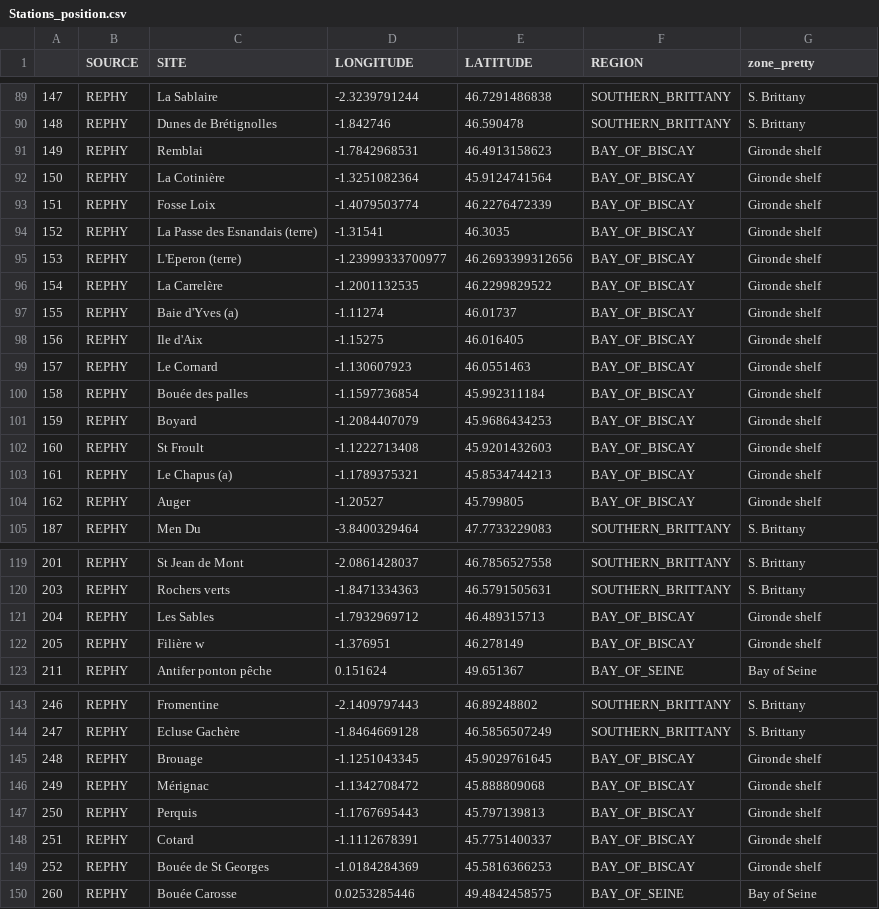
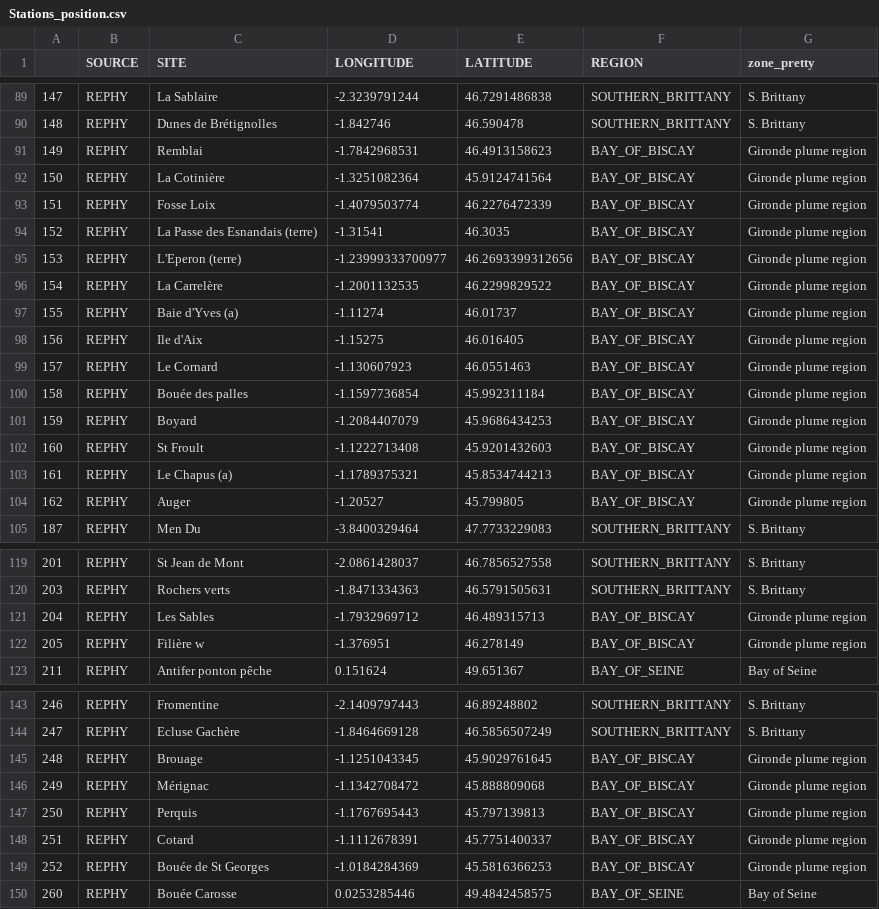
Before and after one commit to robwschlegel/RiOMar, a CSV file: figures/ARTICLE/FIGURE_1/DATA/Stations_position.csv, drawn as a sheet; only a part is shown, gaps mark what is left out; the diff covers the shown part only.

```diff
--- a/figures/ARTICLE/FIGURE_1/DATA/Stations_position.csv
+++ b/figures/ARTICLE/FIGURE_1/DATA/Stations_position.csv
@@ -90,16 +90,16 @@
 148,REPHY,Dunes de Brétignolles,-1.842746,46.590478,SOUTHERN_BRITTANY,S. Brittany
-149,REPHY,Remblai,-1.7842968531,46.4913158623,BAY_OF_BISCAY,Gironde shelf
-150,REPHY,La Cotinière,-1.3251082364,45.9124741564,BAY_OF_BISCAY,Gironde shelf
-151,REPHY,Fosse Loix,-1.4079503774,46.2276472339,BAY_OF_BISCAY,Gironde shelf
-152,REPHY,La Passe des Esnandais (terre),-1.31541,46.3035,BAY_OF_BISCAY,Gironde shelf
-153,REPHY,L'Eperon (terre),-1.23999333700977,46.2693399312656,BAY_OF_BISCAY,Gironde shelf
-154,REPHY,La Carrelère,-1.2001132535,46.2299829522,BAY_OF_BISCAY,Gironde shelf
-155,REPHY,Baie d'Yves (a),-1.11274,46.01737,BAY_OF_BISCAY,Gironde shelf
-156,REPHY,Ile d'Aix,-1.15275,46.016405,BAY_OF_BISCAY,Gironde shelf
-157,REPHY,Le Cornard,-1.130607923,46.0551463,BAY_OF_BISCAY,Gironde shelf
-158,REPHY,Bouée des palles,-1.1597736854,45.992311184,BAY_OF_BISCAY,Gironde shelf
-159,REPHY,Boyard,-1.2084407079,45.9686434253,BAY_OF_BISCAY,Gironde shelf
-160,REPHY,St Froult,-1.1222713408,45.9201432603,BAY_OF_BISCAY,Gironde shelf
-161,REPHY,Le Chapus (a),-1.1789375321,45.8534744213,BAY_OF_BISCAY,Gironde shelf
-162,REPHY,Auger,-1.20527,45.799805,BAY_OF_BISCAY,Gironde shelf
+149,REPHY,Remblai,-1.7842968531,46.4913158623,BAY_OF_BISCAY,Gironde plume region
+150,REPHY,La Cotinière,-1.3251082364,45.9124741564,BAY_OF_BISCAY,Gironde plume region
+151,REPHY,Fosse Loix,-1.4079503774,46.2276472339,BAY_OF_BISCAY,Gironde plume region
+152,REPHY,La Passe des Esnandais (terre),-1.31541,46.3035,BAY_OF_BISCAY,Gironde plume region
+153,REPHY,L'Eperon (terre),-1.23999333700977,46.2693399312656,BAY_OF_BISCAY,Gironde plume region
+154,REPHY,La Carrelère,-1.2001132535,46.2299829522,BAY_OF_BISCAY,Gironde plume region
+155,REPHY,Baie d'Yves (a),-1.11274,46.01737,BAY_OF_BISCAY,Gironde plume region
+156,REPHY,Ile d'Aix,-1.15275,46.016405,BAY_OF_BISCAY,Gironde plume region
+157,REPHY,Le Cornard,-1.130607923,46.0551463,BAY_OF_BISCAY,Gironde plume region
+158,REPHY,Bouée des palles,-1.1597736854,45.992311184,BAY_OF_BISCAY,Gironde plume region
+159,REPHY,Boyard,-1.2084407079,45.9686434253,BAY_OF_BISCAY,Gironde plume region
+160,REPHY,St Froult,-1.1222713408,45.9201432603,BAY_OF_BISCAY,Gironde plume region
+161,REPHY,Le Chapus (a),-1.1789375321,45.8534744213,BAY_OF_BISCAY,Gironde plume region
+162,REPHY,Auger,-1.20527,45.799805,BAY_OF_BISCAY,Gironde plume region
 187,REPHY,Men Du,-3.8400329464,47.7733229083,SOUTHERN_BRITTANY,S. Brittany
@@ -120,4 +120,4 @@
 203,REPHY,Rochers verts,-1.8471334363,46.5791505631,SOUTHERN_BRITTANY,S. Brittany
-204,REPHY,Les Sables,-1.7932969712,46.489315713,BAY_OF_BISCAY,Gironde shelf
-205,REPHY,Filière w,-1.376951,46.278149,BAY_OF_BISCAY,Gironde shelf
+204,REPHY,Les Sables,-1.7932969712,46.489315713,BAY_OF_BISCAY,Gironde plume region
+205,REPHY,Filière w,-1.376951,46.278149,BAY_OF_BISCAY,Gironde plume region
 211,REPHY,Antifer ponton pêche,0.151624,49.651367,BAY_OF_SEINE,Bay of Seine
@@ -144,7 +144,7 @@
 247,REPHY,Ecluse Gachère,-1.8464669128,46.5856507249,SOUTHERN_BRITTANY,S. Brittany
-248,REPHY,Brouage,-1.1251043345,45.9029761645,BAY_OF_BISCAY,Gironde shelf
-249,REPHY,Mérignac,-1.1342708472,45.888809068,BAY_OF_BISCAY,Gironde shelf
-250,REPHY,Perquis,-1.1767695443,45.797139813,BAY_OF_BISCAY,Gironde shelf
-251,REPHY,Cotard,-1.1112678391,45.7751400337,BAY_OF_BISCAY,Gironde shelf
-252,REPHY,Bouée de St Georges,-1.0184284369,45.5816366253,BAY_OF_BISCAY,Gironde shelf
+248,REPHY,Brouage,-1.1251043345,45.9029761645,BAY_OF_BISCAY,Gironde plume region
+249,REPHY,Mérignac,-1.1342708472,45.888809068,BAY_OF_BISCAY,Gironde plume region
+250,REPHY,Perquis,-1.1767695443,45.797139813,BAY_OF_BISCAY,Gironde plume region
+251,REPHY,Cotard,-1.1112678391,45.7751400337,BAY_OF_BISCAY,Gironde plume region
+252,REPHY,Bouée de St Georges,-1.0184284369,45.5816366253,BAY_OF_BISCAY,Gironde plume region
 260,REPHY,Bouée Carosse,0.0253285446,49.4842458575,BAY_OF_SEINE,Bay of Seine
```
Also changed, not shown: 69 edited cells elsewhere in this file, metadata/figure_table_registry.csv, metadata/in_situ_site_list.csv, 39 other files.
